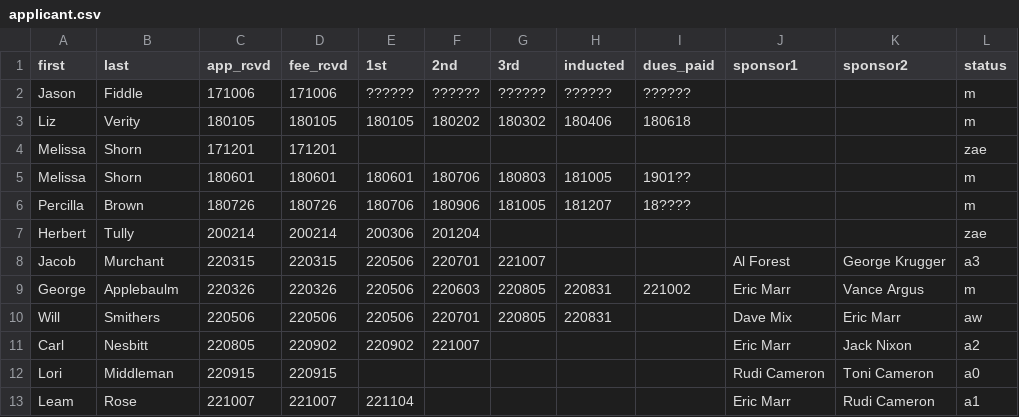
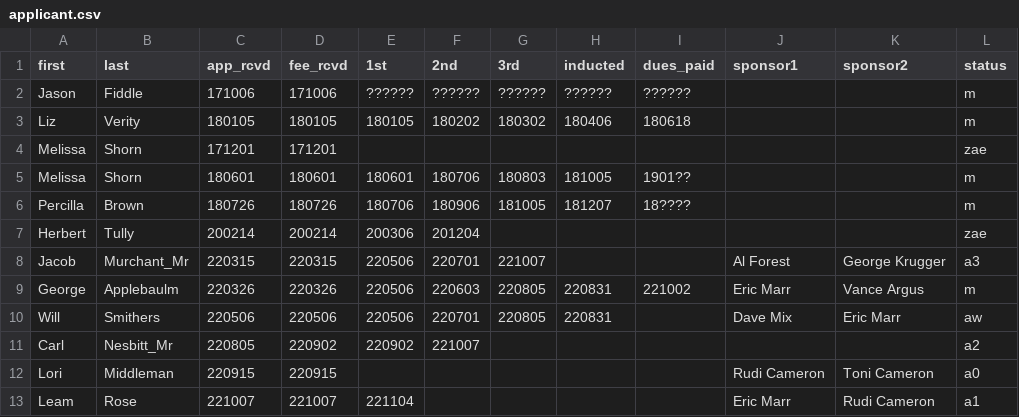
Before and after one commit to alexKleider/Club_Utilities, a CSV file: Sql/Sanitized/applicant.csv, drawn as a sheet.

Commit message:
Success populating Applicant_Sponsors

```diff
--- a/Sql/Sanitized/applicant.csv
+++ b/Sql/Sanitized/applicant.csv
@@ -7,6 +7,6 @@ Percilla,Brown,180726,180726,180706,180906,181005,181207,18????,,,m
 Herbert,Tully,200214,200214,200306,201204,,,,,,zae
-Jacob,Murchant,220315,220315,220506,220701,221007,,,Al Forest,George Krugger,a3
+Jacob,Murchant_Mr,220315,220315,220506,220701,221007,,,Al Forest,George Krugger,a3
 George,Applebaulm,220326,220326,220506,220603,220805,220831,221002,Eric Marr,Vance Argus,m
 Will,Smithers,220506,220506,220506,220701,220805,220831,,Dave Mix,Eric Marr,aw
-Carl,Nesbitt,220805,220902,220902,221007,,,,Eric Marr,Jack Nixon,a2
+Carl,Nesbitt_Mr,220805,220902,220902,221007,,,,,,a2
 Lori,Middleman,220915,220915,,,,,,Rudi Cameron,Toni Cameron,a0
```
Also changed, not shown: Sql/Sanitized/members.csv, 5 other files.
